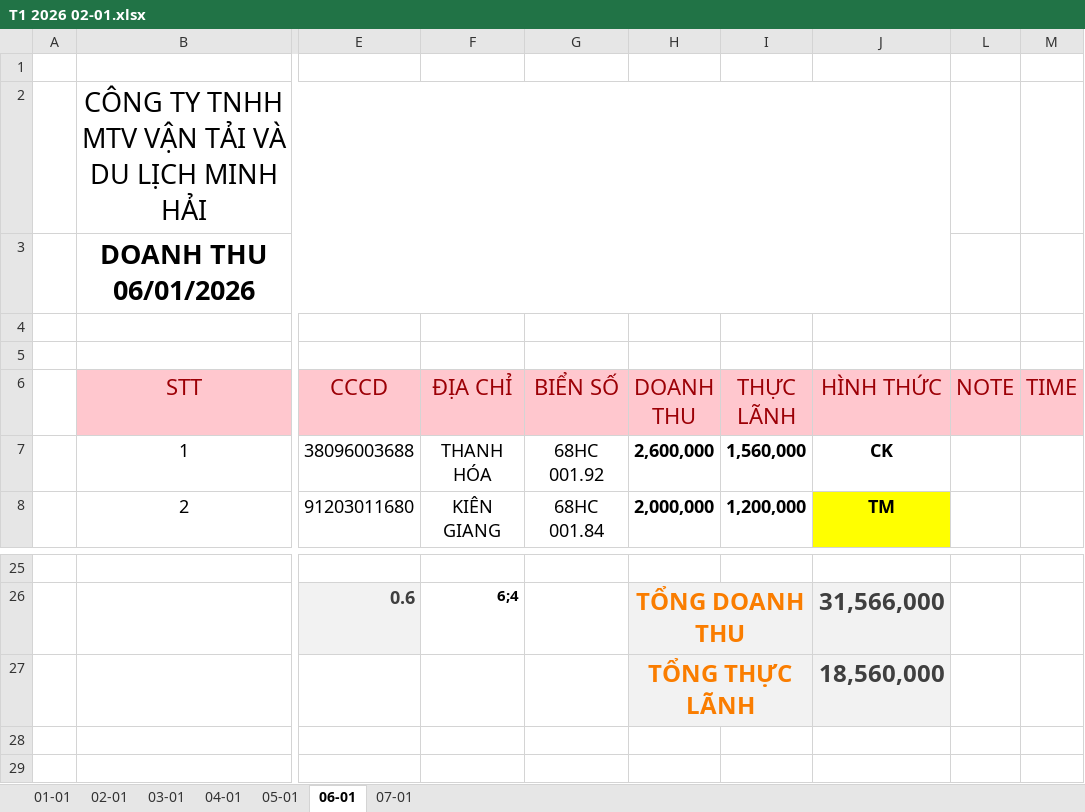
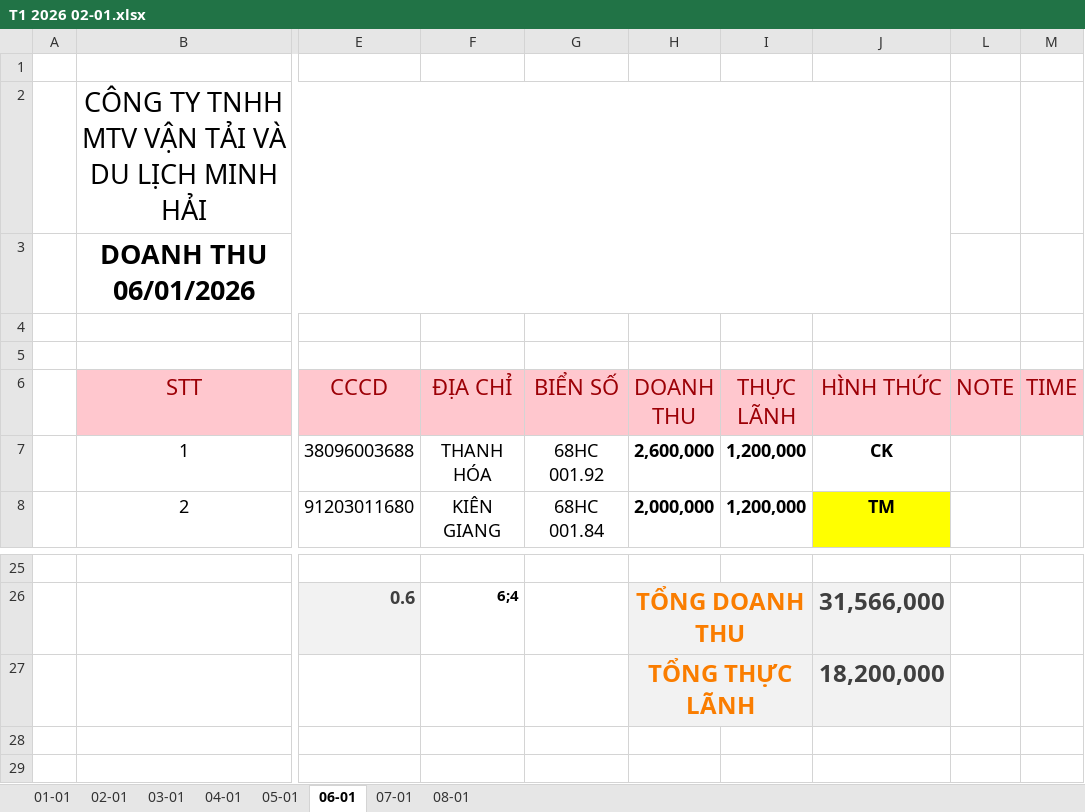
Before and after one commit to Kajumisu123/MinhHaiDriver2, an Excel workbook: Theo dõi/T1 2026 02-01.xlsx, sheet 06-01, drawn as a sheet; only a part is shown, gaps mark what is left out; values as stored, in another font and other column widths than the file's, no borders; charts and pictures and table styles not drawn; the diff names each change by its address in the sheet, - before the commit and + after, or states it on an @@ line.

```diff
--- a/Theo dõi/T1 2026 02-01.xlsx (sheet 06-01)
+++ b/Theo dõi/T1 2026 02-01.xlsx (sheet 06-01)
+sheet tab: 08-01
-I7 (THỰC LÃNH): 1,560,000
+I7 (THỰC LÃNH): 1,200,000
-J27 (HÌNH THỨC): 18,560,000
+J27 (HÌNH THỨC): 18,200,000
```
Also changed, not shown: sheet 07-01, charts or pictures, 13 other files.
